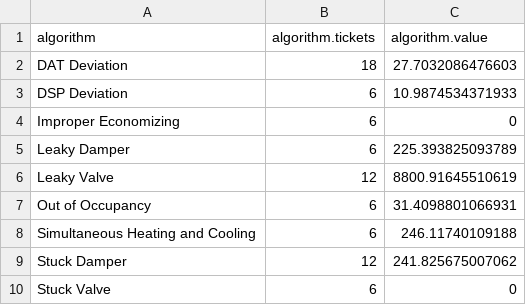
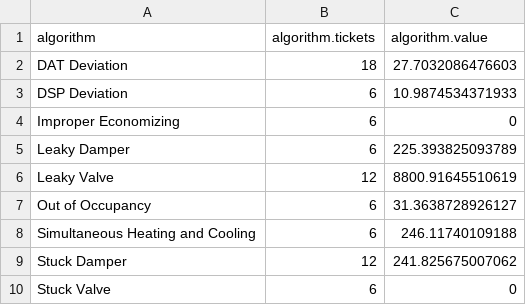
Before and after one commit to dddomin3/SavingsCalc, a CSV file: TreeAlg.csv, drawn as a sheet.

```diff
--- a/TreeAlg.csv
+++ b/TreeAlg.csv
@@ -6,3 +6,3 @@ Leaky Damper,6,225.393825093789,
 Leaky Valve,12,8800.91645510619,
-Out of Occupancy,6,31.4098801066931,
+Out of Occupancy,6,31.3638728926127,
 Simultaneous Heating and Cooling,6,246.11740109188,
```
Also changed, not shown: ReportData_save.csv, diagTicket_save.csv, 7 other files.
